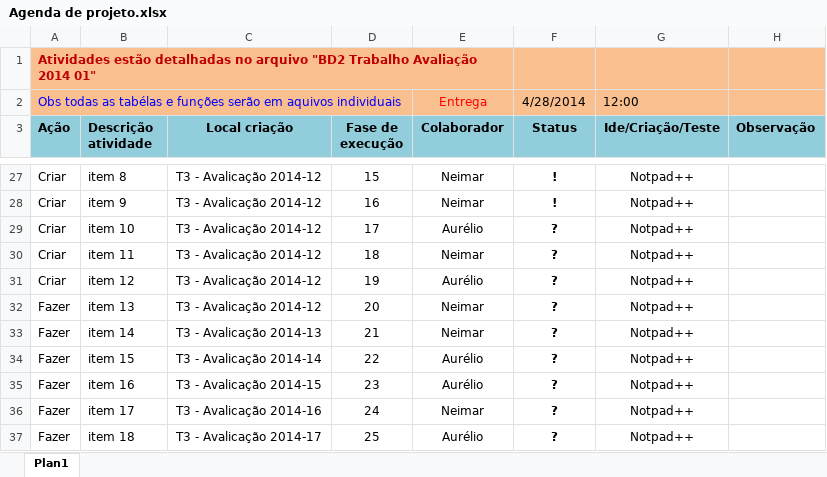
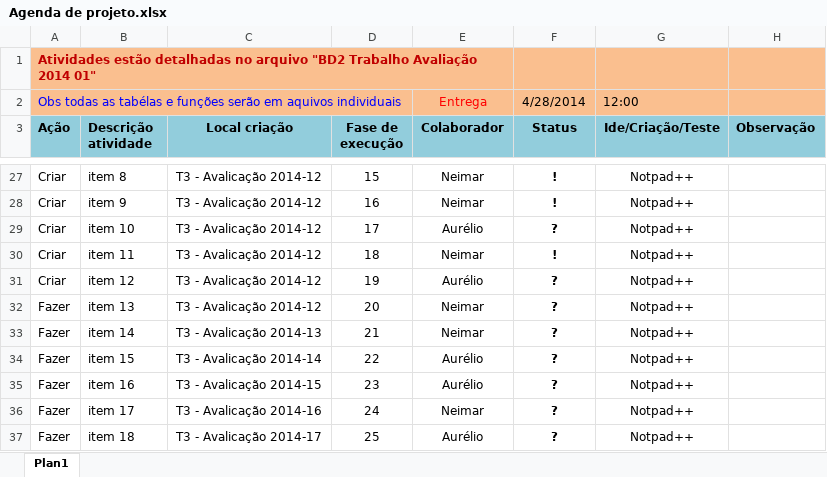
Before and after one commit to Neimarmg/BD, an Excel workbook: BD2_2M/T3 - Avalicação 2014-1/Agenda de projeto.xlsx, sheet Plan1, drawn as a sheet; only a part is shown, gaps mark what is left out; values as stored, in another font and other column widths than the file's, no borders; charts and pictures not drawn; the diff names each change by its address in the sheet, - before the commit and + after, or states it on an @@ line.

```diff
--- a/BD2_2M/T3 - Avalicação 2014-1/Agenda de projeto.xlsx (sheet Plan1)
+++ b/BD2_2M/T3 - Avalicação 2014-1/Agenda de projeto.xlsx (sheet Plan1)
-F30 (Status): ?
+F30 (Status): !
```
Also changed, not shown: 5 other files.
